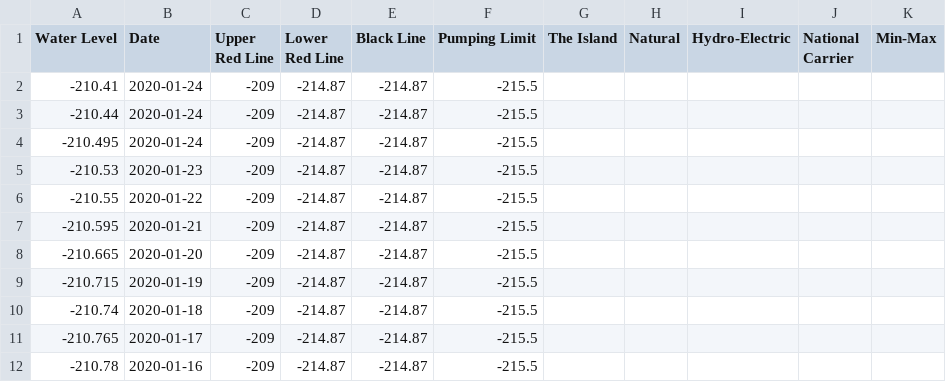
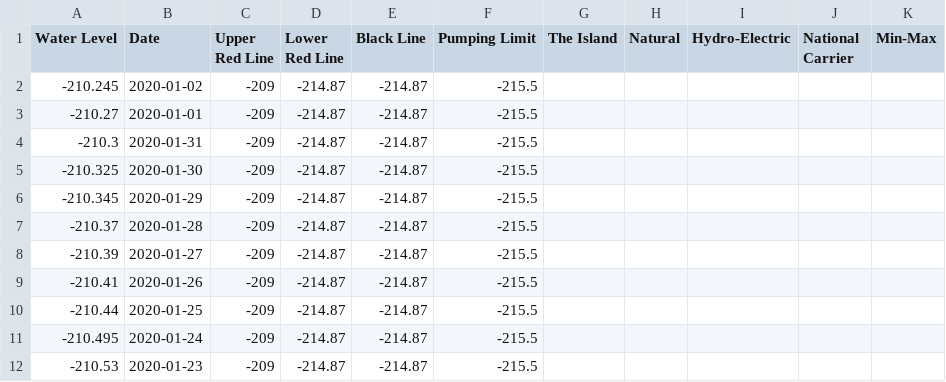
Before and after one commit to hareldunn/GIS_Repo, a CSV file: kinneret_dw.csv, drawn as a sheet; only a part is shown; the shorter side is filled out with more unchanged rows.

Commit message:
update 2020-02-02

```diff
--- a/kinneret_dw.csv
+++ b/kinneret_dw.csv
@@ -1,4 +1,11 @@
 Water Level,Date,Upper Red Line,Lower Red Line,Black Line,Pumping Limit,The Island,Natural,Hydro-Electric,National Carrier,Min-Max
--210.41,2020-01-24,-209,-214.87,-214.87,-215.5,,,,,
--210.44,2020-01-24,-209,-214.87,-214.87,-215.5,,,,,
+-210.245,2020-01-02,-209,-214.87,-214.87,-215.5,,,,,
+-210.27,2020-01-01,-209,-214.87,-214.87,-215.5,,,,,
+-210.3,2020-01-31,-209,-214.87,-214.87,-215.5,,,,,
+-210.325,2020-01-30,-209,-214.87,-214.87,-215.5,,,,,
+-210.345,2020-01-29,-209,-214.87,-214.87,-215.5,,,,,
+-210.37,2020-01-28,-209,-214.87,-214.87,-215.5,,,,,
+-210.39,2020-01-27,-209,-214.87,-214.87,-215.5,,,,,
+-210.41,2020-01-26,-209,-214.87,-214.87,-215.5,,,,,
+-210.44,2020-01-25,-209,-214.87,-214.87,-215.5,,,,,
 -210.495,2020-01-24,-209,-214.87,-214.87,-215.5,,,,,
```
